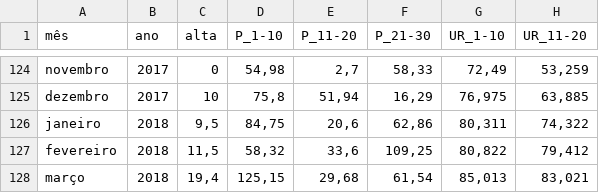
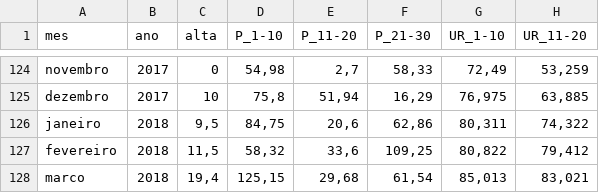
Before and after one commit to SamLucas/Trabalho-do-Ramon, a CSV file: src/alta-regiao-2-alta - Página1.csv, drawn as a sheet; only a part is shown, gaps mark what is left out; the diff covers the shown part only; the diff names each change by its address in the sheet, - before the commit and + after, or states it on an @@ line.

```diff
--- a/src/alta-regiao-2-alta - Página1.csv
+++ b/src/alta-regiao-2-alta - Página1.csv
-A1: mês
+A1: mes
-A128 (mes): março
+A128 (mes): marco
```
Also changed, not shown: 10 edited cells elsewhere in this file, src/alta-regiao-2-baixa - Página1.csv, 1 other file.
